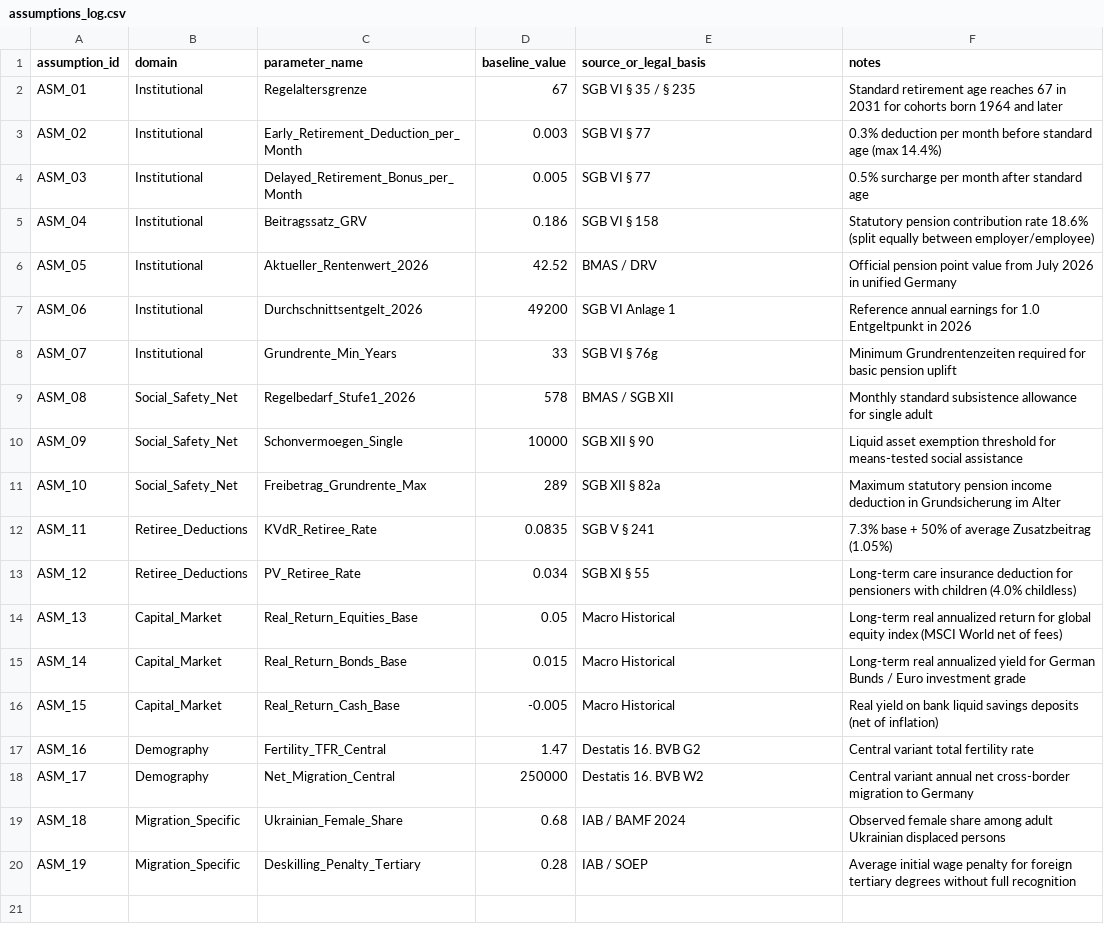
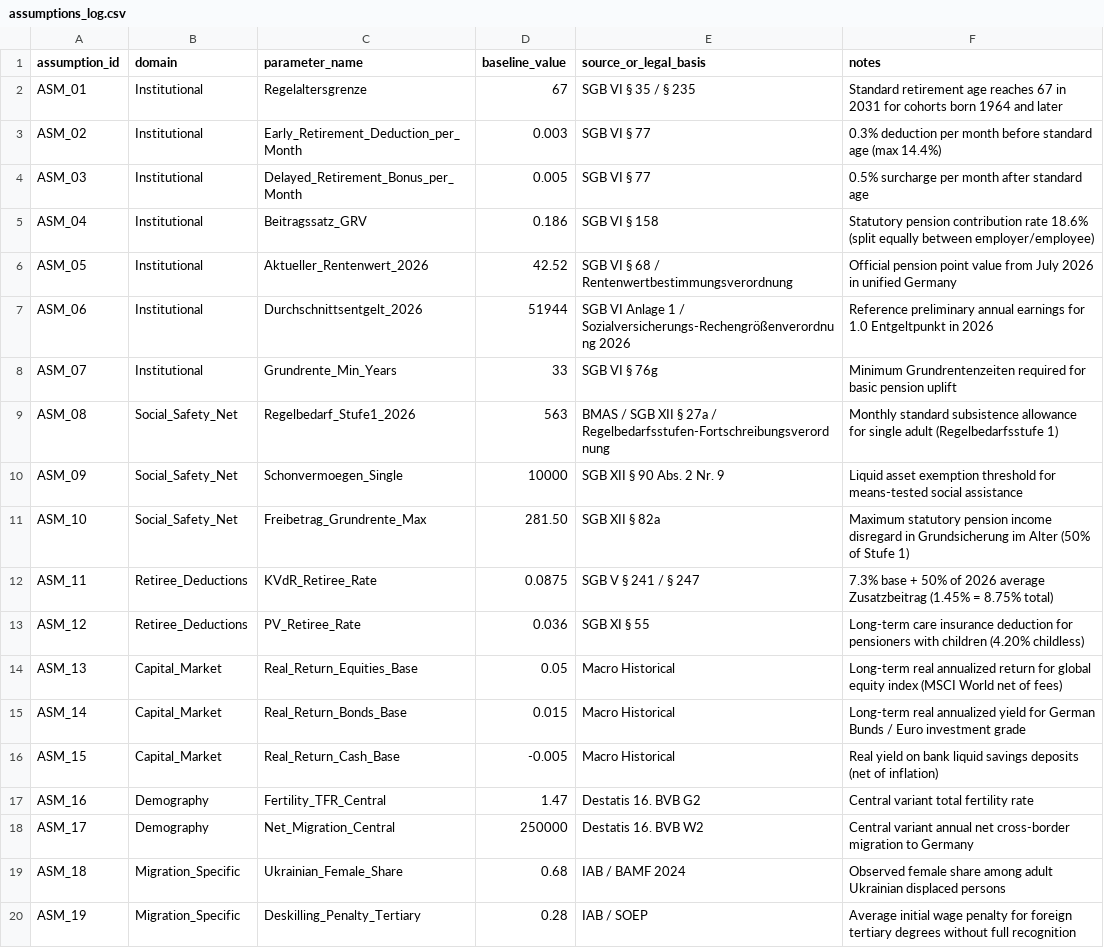
Before and after one commit to CaceresCristhian/Jubilation, a CSV file: 00_admin/assumptions_log.csv, drawn as a sheet.

```diff
--- a/00_admin/assumptions_log.csv
+++ b/00_admin/assumptions_log.csv
@@ -5,10 +5,10 @@ ASM_03,Institutional,Delayed_Retirement_Bonus_per_Month,0.005,SGB VI § 77,"0.5%
 ASM_04,Institutional,Beitragssatz_GRV,0.186,SGB VI § 158,"Statutory pension contribution rate 18.6% (split equally between employer/employee)"
-ASM_05,Institutional,Aktueller_Rentenwert_2026,42.52,BMAS / DRV,"Official pension point value from July 2026 in unified Germany"
-ASM_06,Institutional,Durchschnittsentgelt_2026,49200,SGB VI Anlage 1,"Reference annual earnings for 1.0 Entgeltpunkt in 2026"
+ASM_05,Institutional,Aktueller_Rentenwert_2026,42.52,SGB VI § 68 / Rentenwertbestimmungsverordnung,"Official pension point value from July 2026 in unified Germany"
+ASM_06,Institutional,Durchschnittsentgelt_2026,51944,SGB VI Anlage 1 / Sozialversicherungs-Rechengrößenverordnung 2026,"Reference preliminary annual earnings for 1.0 Entgeltpunkt in 2026"
 ASM_07,Institutional,Grundrente_Min_Years,33,SGB VI § 76g,"Minimum Grundrentenzeiten required for basic pension uplift"
-ASM_08,Social_Safety_Net,Regelbedarf_Stufe1_2026,578,BMAS / SGB XII,"Monthly standard subsistence allowance for single adult"
-ASM_09,Social_Safety_Net,Schonvermoegen_Single,10000,SGB XII § 90,"Liquid asset exemption threshold for means-tested social assistance"
-ASM_10,Social_Safety_Net,Freibetrag_Grundrente_Max,289,SGB XII § 82a,"Maximum statutory pension income deduction in Grundsicherung im Alter"
-ASM_11,Retiree_Deductions,KVdR_Retiree_Rate,0.0835,SGB V § 241,"7.3% base + 50% of average Zusatzbeitrag (1.05%)"
-ASM_12,Retiree_Deductions,PV_Retiree_Rate,0.034,SGB XI § 55,"Long-term care insurance deduction for pensioners with children (4.0% childless)"
+ASM_08,Social_Safety_Net,Regelbedarf_Stufe1_2026,563,BMAS / SGB XII § 27a / Regelbedarfsstufen-Fortschreibungsverordnung,"Monthly standard subsistence allowance for single adult (Regelbedarfsstufe 1)"
+ASM_09,Social_Safety_Net,Schonvermoegen_Single,10000,SGB XII § 90 Abs. 2 Nr. 9,"Liquid asset exemption threshold for means-tested social assistance"
+ASM_10,Social_Safety_Net,Freibetrag_Grundrente_Max,281.50,SGB XII § 82a,"Maximum statutory pension income disregard in Grundsicherung im Alter (50% of Stufe 1)"
+ASM_11,Retiree_Deductions,KVdR_Retiree_Rate,0.0875,SGB V § 241 / § 247,"7.3% base + 50% of 2026 average Zusatzbeitrag (1.45% = 8.75% total)"
+ASM_12,Retiree_Deductions,PV_Retiree_Rate,0.036,SGB XI § 55,"Long-term care insurance deduction for pensioners with children (4.20% childless)"
 ASM_13,Capital_Market,Real_Return_Equities_Base,0.05,Macro Historical,"Long-term real annualized return for global equity index (MSCI World net of fees)"
```
Also changed, not shown: 01_sources/source_catalog.csv, 2 other files.
